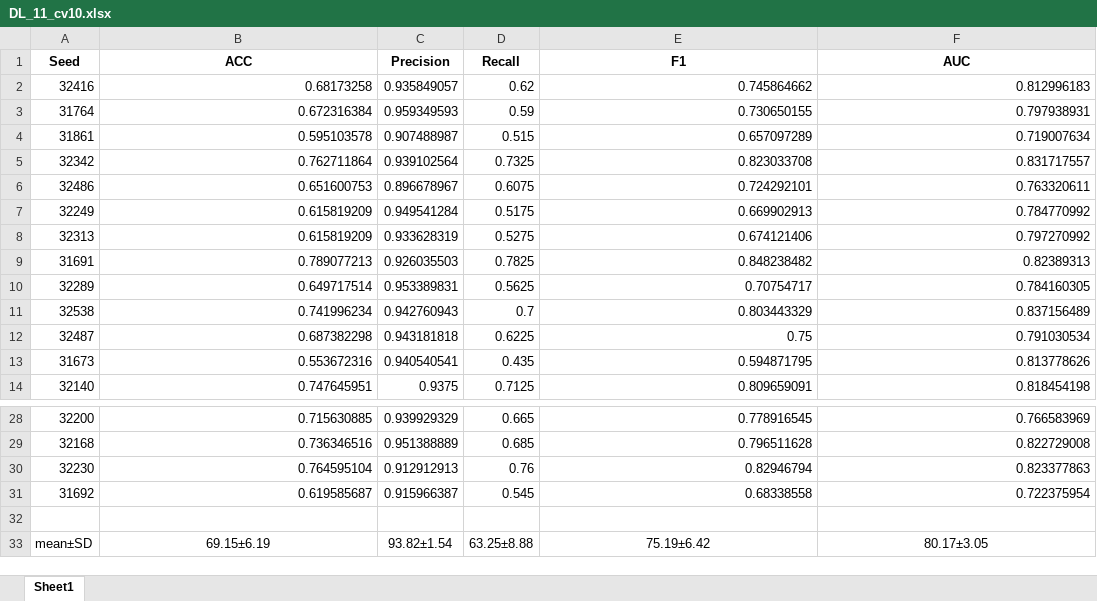
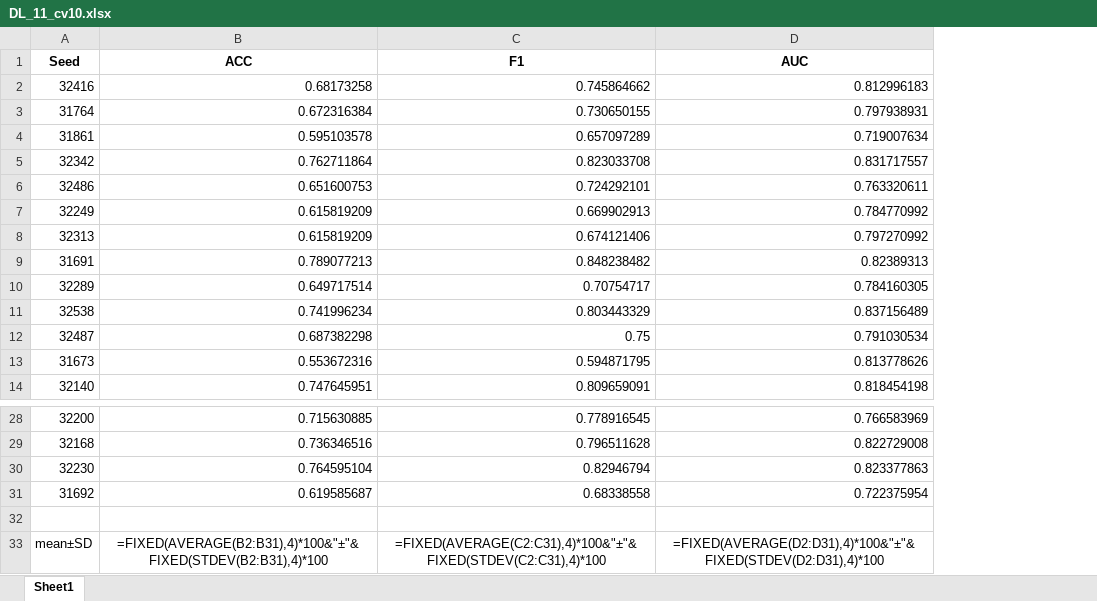
Before and after one commit to Hovi123123/Open-source, an Excel workbook: results/DL_results/Group VIII/DL_11_cv10.xlsx, sheet Sheet1, drawn as a sheet; only a part is shown, gaps mark what is left out; values as stored, in another font and other column widths than the file's, no borders; formulas without a stored value are shown as written; removed rows and columns are numbered as before the commit, all else as after; the diff names each change by its address in the sheet, - before the commit and + after, or states it on an @@ line.

```diff
--- a/results/DL_results/Group VIII/DL_11_cv10.xlsx (sheet Sheet1)
+++ b/results/DL_results/Group VIII/DL_11_cv10.xlsx (sheet Sheet1)
-column C (Precision), rows 2-14: 0.935849057 | 0.959349593 | 0.907488987 | 0.939102564 | 0.896678967 | 0.949541284 | 0.933628319 | 0.926035503 | 0.953389831 | 0.942760943 | 0.943181818 | 0.940540541 | 0.9375; rows 28-33: 0.939929329 | 0.951388889 | 0.912912913 | 0.915966387 |  | 93.82±1.54
-column D (Recall), rows 2-14: 0.62 | 0.59 | 0.515 | 0.7325 | 0.6075 | 0.5175 | 0.5275 | 0.7825 | 0.5625 | 0.7 | 0.6225 | 0.435 | 0.7125; rows 28-33: 0.665 | 0.685 | 0.76 | 0.545 |  | 63.25±8.88
-B33 (ACC): 69.15±6.19
+B33 (ACC): =FIXED(AVERAGE(B2:B31),4)*100&"±"&FIXED(STDEV(B2:B31),4)*100
-C33 (F1): 75.19±6.42
+C33 (F1): =FIXED(AVERAGE(C2:C31),4)*100&"±"&FIXED(STDEV(C2:C31),4)*100
-D33 (AUC): 80.17±3.05
+D33 (AUC): =FIXED(AVERAGE(D2:D31),4)*100&"±"&FIXED(STDEV(D2:D31),4)*100
```
Also changed, not shown: results/DL_results/Group IX/DL_14_smote.xlsx, results/DL_results/Group VI/DL_8_cv0.5.xlsx, 45 other files.
